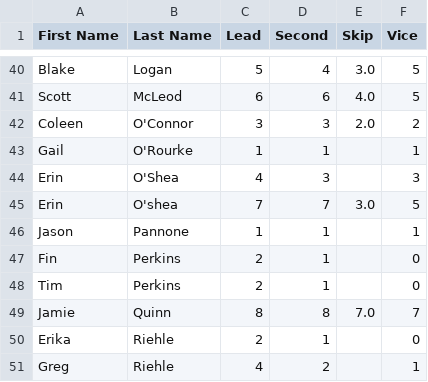
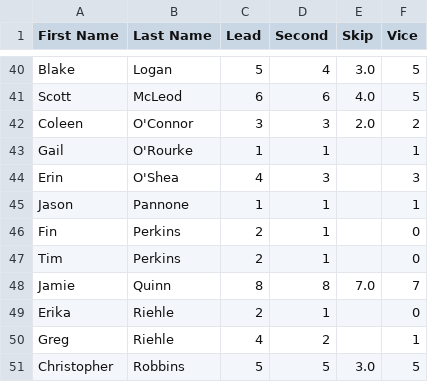
Before and after one commit to herrGagen/sandbox, a CSV file: Curling/ratings.csv, drawn as a sheet; only a part is shown, gaps mark what is left out; the shorter side is filled out with more unchanged rows.

Commit message:
Batch data update for spring 2017

```diff
--- a/Curling/ratings.csv
+++ b/Curling/ratings.csv
@@ -44,3 +44,2 @@ Gail,O'Rourke,1,1,,1
 Erin,O'Shea,4,3,,3
-Erin,O'shea,7,7,3.0,5
 Jason,Pannone,1,1,,1
```
Also changed, not shown: Curling/roster.csv, Curling/sheet_count.csv.
